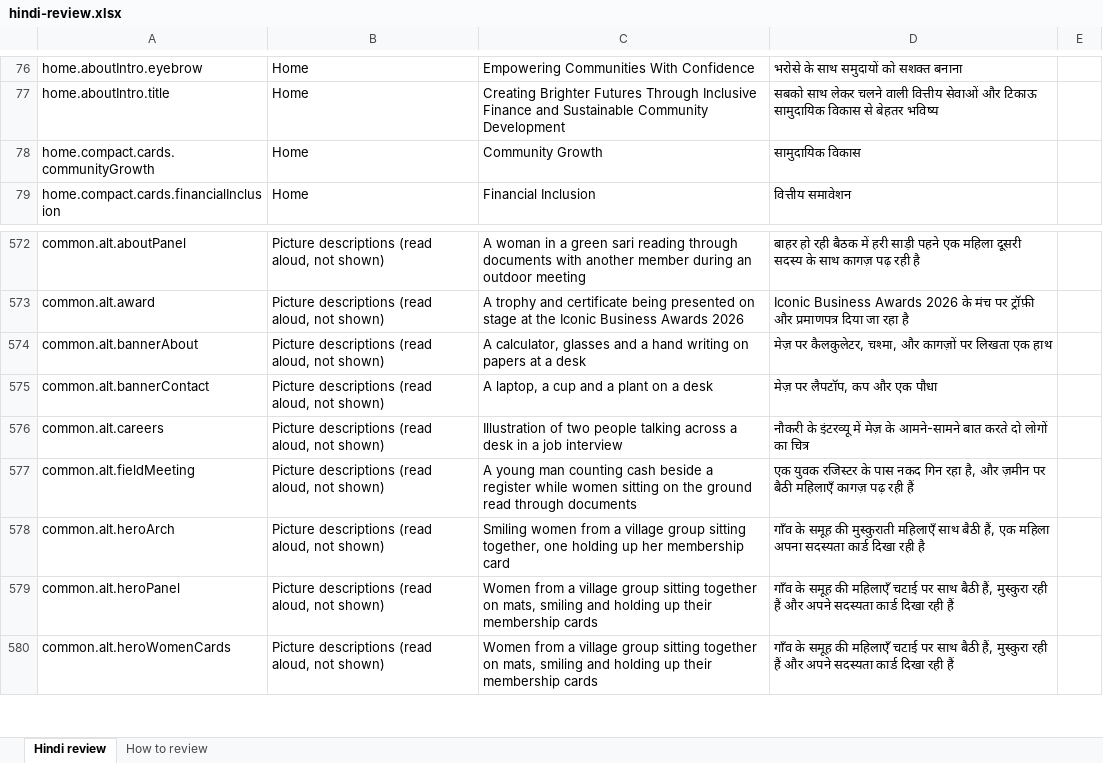
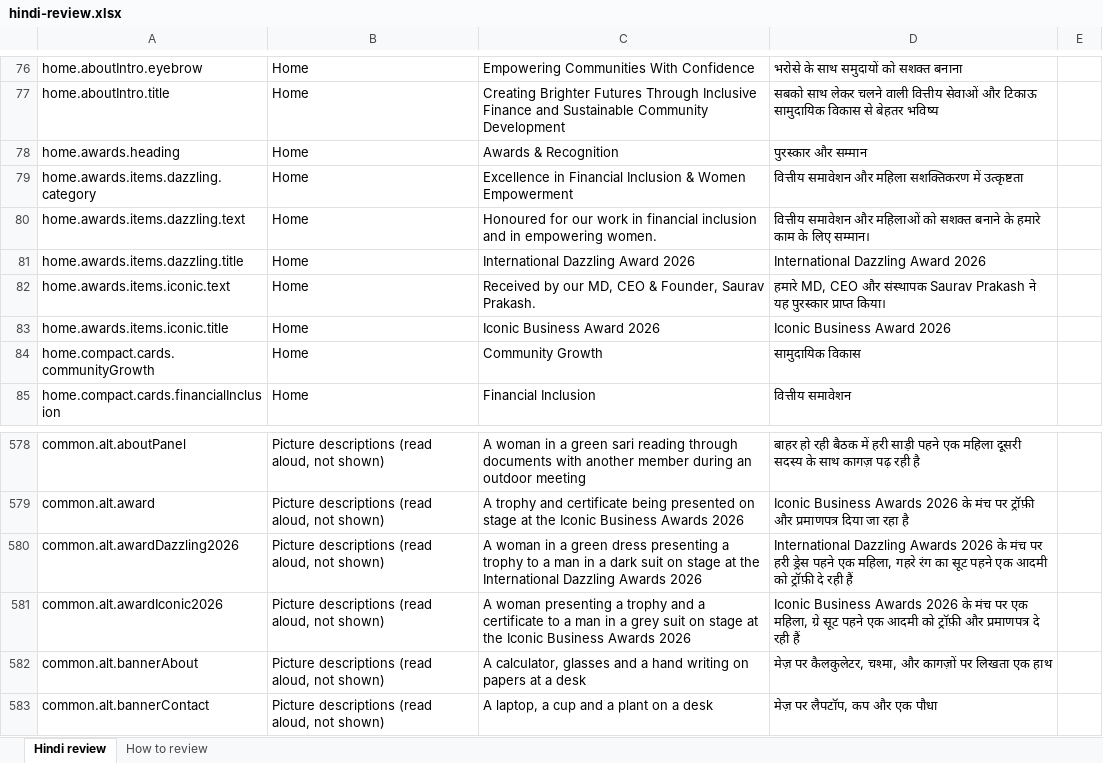
Before and after one commit to genrocktechnologies/shreeshyam-web, an Excel workbook: docs/hindi-review.xlsx, sheet Hindi review, drawn as a sheet; only a part is shown, gaps mark what is left out; the shorter side is filled out with more unchanged rows; values as stored, in another font and other column widths than the file's, no borders; the diff names each change by its address in the sheet, - before the commit and + after, or states it on an @@ line.

```diff
--- a/docs/hindi-review.xlsx (sheet Hindi review)
+++ b/docs/hindi-review.xlsx (sheet Hindi review)
+row 78: home.awards.heading | Home | Awards & Recognition | पुरस्कार और सम्मान
+row 79: home.awards.items.dazzling.category | Home | Excellence in Financial Inclusion & Women Empowerment | वित्तीय समावेशन और महिला सशक्तिकरण में उत्कृष्टता
+row 80: home.awards.items.dazzling.text | Home | Honoured for our work in financial inclusion and in empowering women. | वित्तीय समावेशन और महिलाओं को सशक्त बनाने के हमारे काम के लिए सम्मान।
+row 81: home.awards.items.dazzling.title | Home | International Dazzling Award 2026 | International Dazzling Award 2026
+row 82: home.awards.items.iconic.text | Home | Received by our MD, CEO & Founder, Saurav Prakash. | हमारे MD, CEO और संस्थापक Saurav Prakash ने यह पुरस्कार प्राप्त किया।
+row 83: home.awards.items.iconic.title | Home | Iconic Business Award 2026 | Iconic Business Award 2026
+row 580: common.alt.awardDazzling2026 | Picture descriptions (read aloud, not shown) | A woman in a green dress presenting a trophy to a man in a dark suit on stage at the International Dazzling Awards 2026 | International Dazzling Awards 2026 के मंच पर हरी ड्रेस पहने एक महिला, गहरे रंग का सूट पहने एक आदमी को ट्रॉफ़ी दे रही हैं
+row 581: common.alt.awardIconic2026 | Picture descriptions (read aloud, not shown) | A woman presenting a trophy and a certificate to a man in a grey suit on stage at the Iconic Business Awards 2026 | Iconic Business Awards 2026 के मंच पर एक महिला, ग्रे सूट पहने एक आदमी को ट्रॉफ़ी और प्रमाणपत्र दे रही हैं
```
Also changed, not shown: 30 other files.
